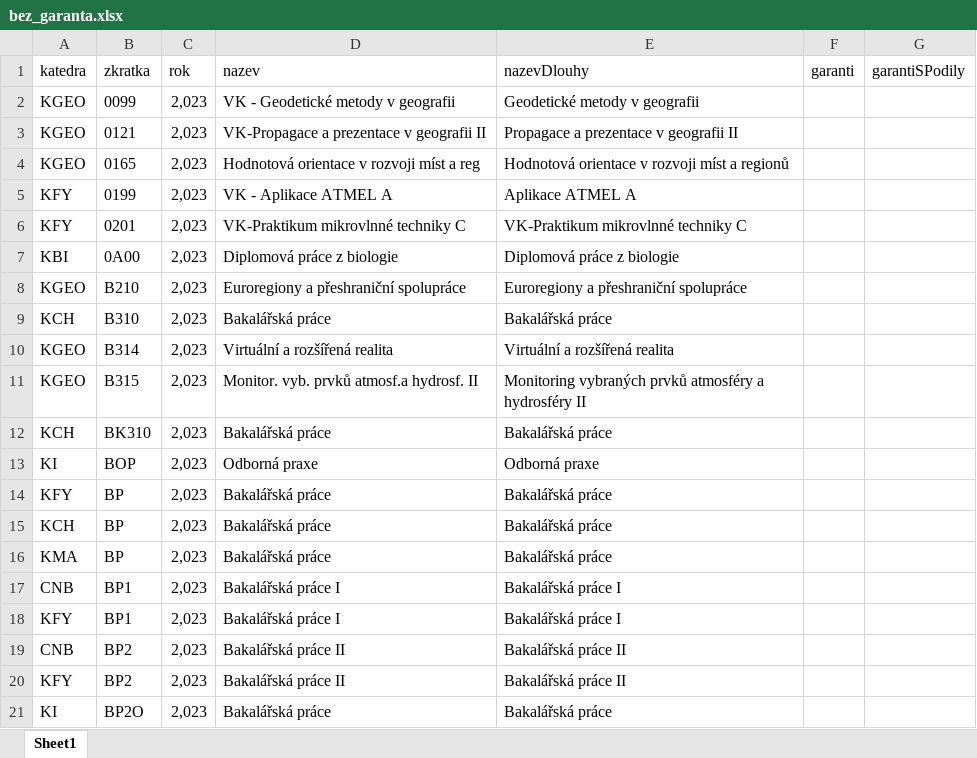
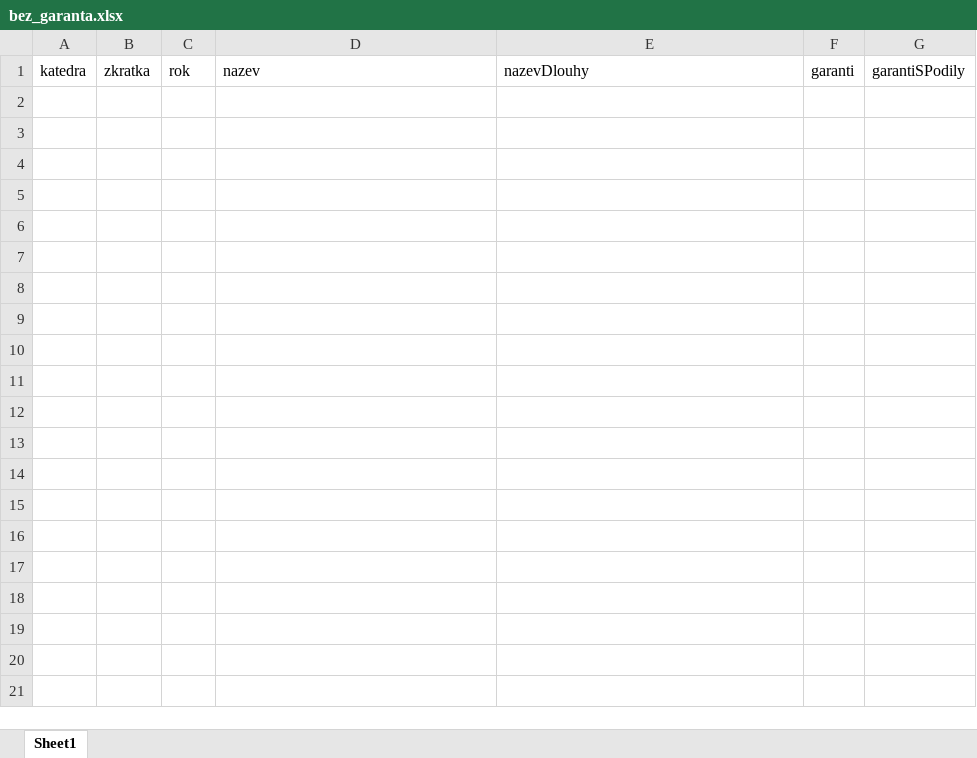
Before and after one commit to MFVS/kontrola-rozvrhu-extended, an Excel workbook: results_xlsx/bez_garanta.xlsx, sheet Sheet1, drawn as a sheet; only a part is shown; values as stored, in another font and other column widths than the file's, no borders; table styles not drawn; the diff covers the shown part only; the diff names each change by its address in the sheet, - before the commit and + after, or states it on an @@ line.

```diff
--- a/results_xlsx/bez_garanta.xlsx (sheet Sheet1)
+++ b/results_xlsx/bez_garanta.xlsx (sheet Sheet1)
-row 2: KGEO | 0099 | 2,023 | VK - Geodetické metody v geografii | Geodetické metody v geografii
-row 3: KGEO | 0121 | 2,023 | VK-Propagace a prezentace v geografii II | Propagace a prezentace v geografii II
-row 4: KGEO | 0165 | 2,023 | Hodnotová orientace v rozvoji míst a reg | Hodnotová orientace v rozvoji míst a regionů
-row 5: KFY | 0199 | 2,023 | VK - Aplikace ATMEL A | Aplikace ATMEL A
-row 6: KFY | 0201 | 2,023 | VK-Praktikum mikrovlnné techniky C | VK-Praktikum mikrovlnné techniky C
-row 7: KBI | 0A00 | 2,023 | Diplomová práce z biologie | Diplomová práce z biologie
-row 8: KGEO | B210 | 2,023 | Euroregiony a přeshraniční spolupráce | Euroregiony a přeshraniční spolupráce
-row 9: KCH | B310 | 2,023 | Bakalářská práce | Bakalářská práce
-row 10: KGEO | B314 | 2,023 | Virtuální a rozšířená realita | Virtuální a rozšířená realita
-row 11: KGEO | B315 | 2,023 | Monitor. vyb. prvků atmosf.a hydrosf. II | Monitoring vybraných prvků atmosféry a hydrosféry II
-row 12: KCH | BK310 | 2,023 | Bakalářská práce | Bakalářská práce
-row 13: KI | BOP | 2,023 | Odborná praxe | Odborná praxe
-row 14: KFY | BP | 2,023 | Bakalářská práce | Bakalářská práce
-row 15: KCH | BP | 2,023 | Bakalářská práce | Bakalářská práce
-row 16: KMA | BP | 2,023 | Bakalářská práce | Bakalářská práce
-row 17: CNB | BP1 | 2,023 | Bakalářská práce I | Bakalářská práce I
-row 18: KFY | BP1 | 2,023 | Bakalářská práce I | Bakalářská práce I
-row 19: CNB | BP2 | 2,023 | Bakalářská práce II | Bakalářská práce II
-row 20: KFY | BP2 | 2,023 | Bakalářská práce II | Bakalářská práce II
-row 21: KI | BP2O | 2,023 | Bakalářská práce | Bakalářská práce
```
Also changed, not shown: 146 removed rows elsewhere in this sheet, results_xlsx/chybi_cvicici.xlsx, results_xlsx/chybi_prednasejici.xlsx, 9 other files.
